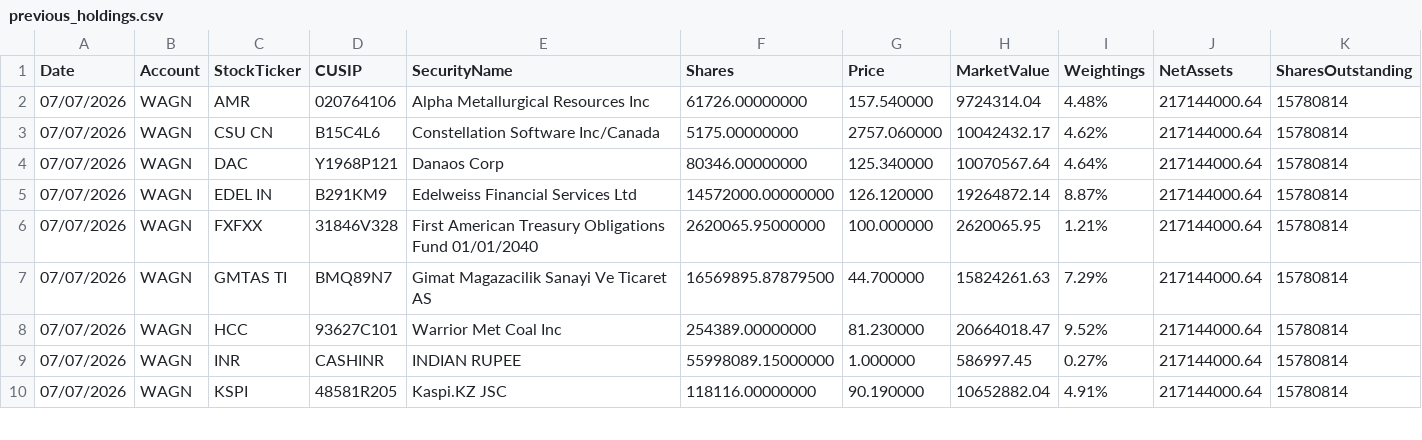
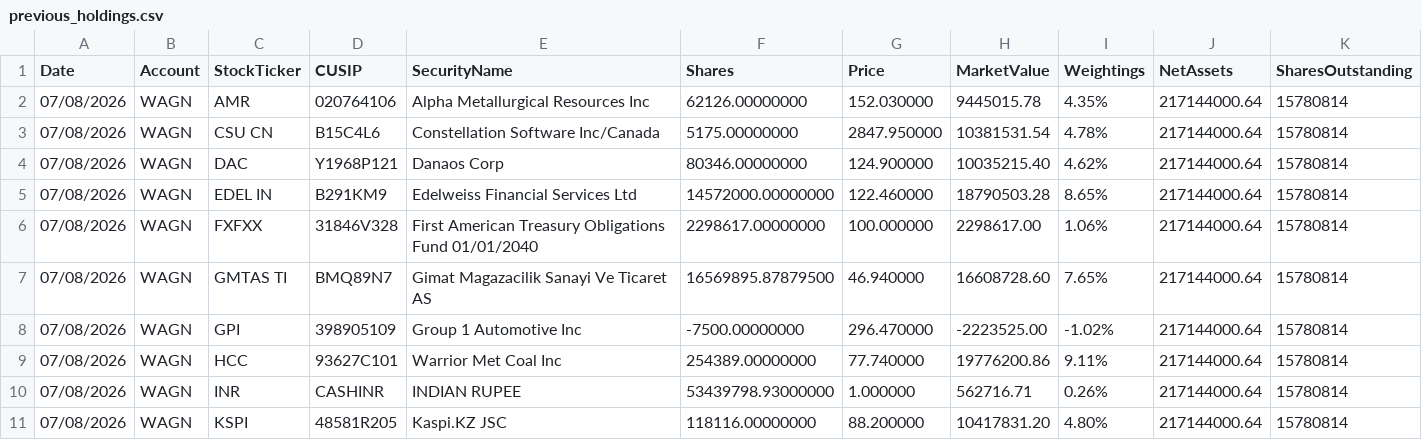
Before and after one commit to amirahmedimtiaz/pabrai-portfolio-monitor, a CSV file: previous_holdings.csv, drawn as a sheet; only a part is shown; addresses are those after the commit; rows hold the shown columns only; the diff covers the shown part only; the diff names each change by its address in the sheet, - before the commit and + after, or states it on an @@ line.

```diff
--- a/previous_holdings.csv
+++ b/previous_holdings.csv
-A2:A7 (Date): 07/07/2026
+A2:A7 (Date): 07/08/2026
-F2 (Shares): 61726.00000000
+F2 (Shares): 62126.00000000
-G2 (Price): 157.540000
+G2 (Price): 152.030000
-H2 (MarketValue): 9724314.04
+H2 (MarketValue): 9445015.78
-I2 (Weightings): 4.48%
+I2 (Weightings): 4.35%
-G3 (Price): 2757.060000
+G3 (Price): 2847.950000
-H3 (MarketValue): 10042432.17
+H3 (MarketValue): 10381531.54
-I3 (Weightings): 4.62%
+I3 (Weightings): 4.78%
-G4 (Price): 125.340000
+G4 (Price): 124.900000
-H4 (MarketValue): 10070567.64
+H4 (MarketValue): 10035215.40
-I4 (Weightings): 4.64%
+I4 (Weightings): 4.62%
-G5 (Price): 126.120000
+G5 (Price): 122.460000
-H5 (MarketValue): 19264872.14
+H5 (MarketValue): 18790503.28
-I5 (Weightings): 8.87%
+I5 (Weightings): 8.65%
-F6 (Shares): 2620065.95000000
+F6 (Shares): 2298617.00000000
-H6 (MarketValue): 2620065.95
+H6 (MarketValue): 2298617.00
-I6 (Weightings): 1.21%
+I6 (Weightings): 1.06%
-G7 (Price): 44.700000
+G7 (Price): 46.940000
-H7 (MarketValue): 15824261.63
+H7 (MarketValue): 16608728.60
-I7 (Weightings): 7.29%
+I7 (Weightings): 7.65%
+row 8: 07/08/2026 | WAGN | GPI | 398905109 | Group 1 Automotive Inc | -7500.00000000 | 296.470000 | -2223525.00 | -1.02% | 217144000.64 | 15780814
-A9:A11 (Date): 07/07/2026
+A9:A11 (Date): 07/08/2026
-G9 (Price): 81.230000
+G9 (Price): 77.740000
-H9 (MarketValue): 20664018.47
+H9 (MarketValue): 19776200.86
-I9 (Weightings): 9.52%
+I9 (Weightings): 9.11%
-F10 (Shares): 55998089.15000000
+F10 (Shares): 53439798.93000000
-H10 (MarketValue): 586997.45
+H10 (MarketValue): 562716.71
-I10 (Weightings): 0.27%
+I10 (Weightings): 0.26%
-G11 (Price): 90.190000
+G11 (Price): 88.200000
-H11 (MarketValue): 10652882.04
+H11 (MarketValue): 10417831.20
-I11 (Weightings): 4.91%
+I11 (Weightings): 4.80%
```
Also changed, not shown: 59 edited cells elsewhere in this file.
